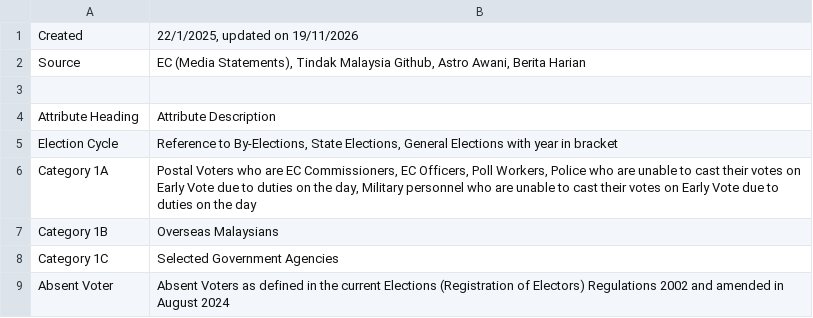
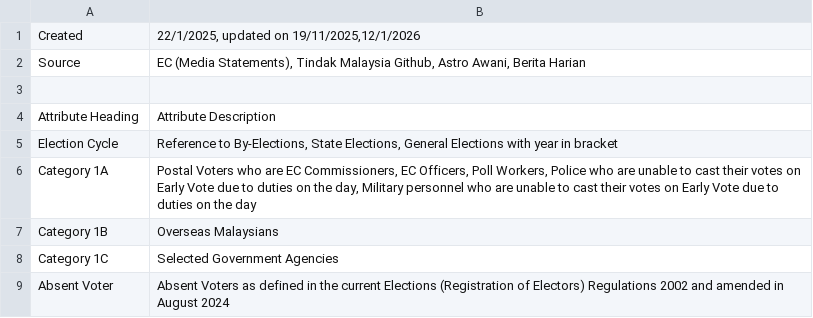
Before and after one commit to TindakMalaysia/General-Election-Data, a CSV file: POSTAL VOTING/Metadata for Postal Vote Data (2022 - 2025).csv, drawn as a sheet.

Commit message:
Update Metadata for Postal Vote Data (2022 - 2025).csv

```diff
--- a/POSTAL VOTING/Metadata for Postal Vote Data (2022 - 2025).csv
+++ b/POSTAL VOTING/Metadata for Postal Vote Data (2022 - 2025).csv
@@ -1,2 +1,2 @@
-Created,"22/1/2025, updated on 19/11/2026"
+Created,"22/1/2025, updated on 19/11/2025,12/1/2026"
 Source,"EC (Media Statements), Tindak Malaysia Github, Astro Awani, Berita Harian"
```
